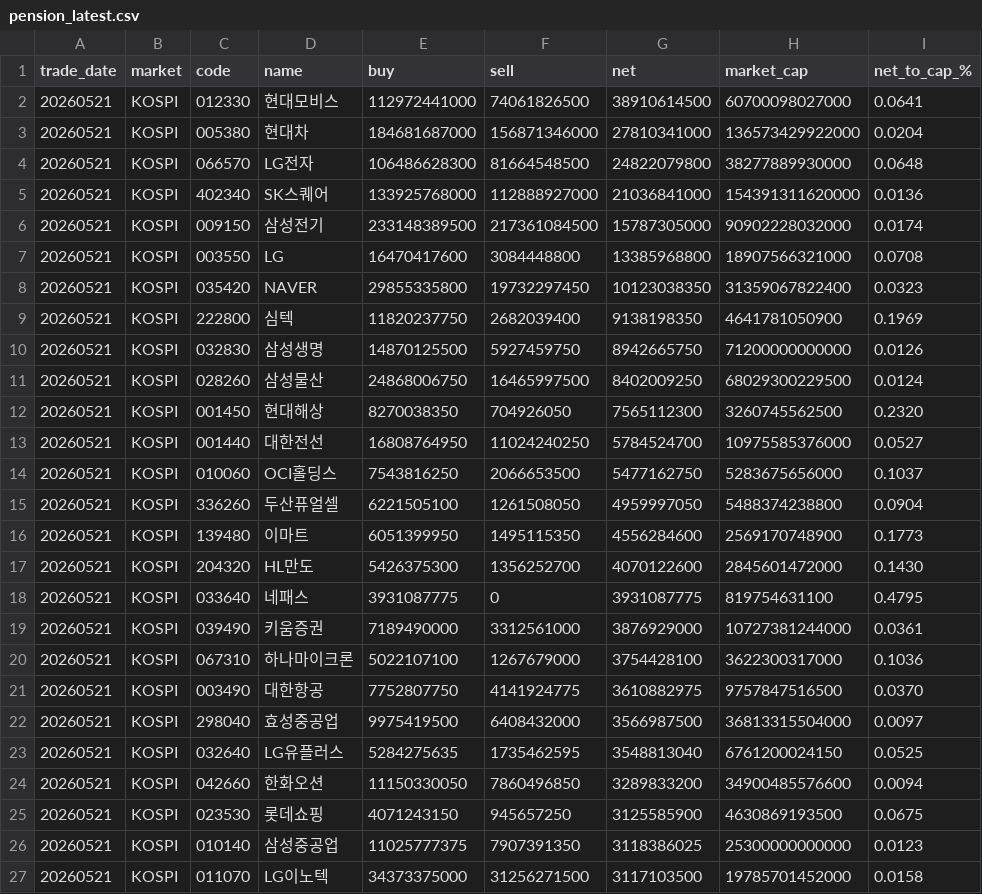
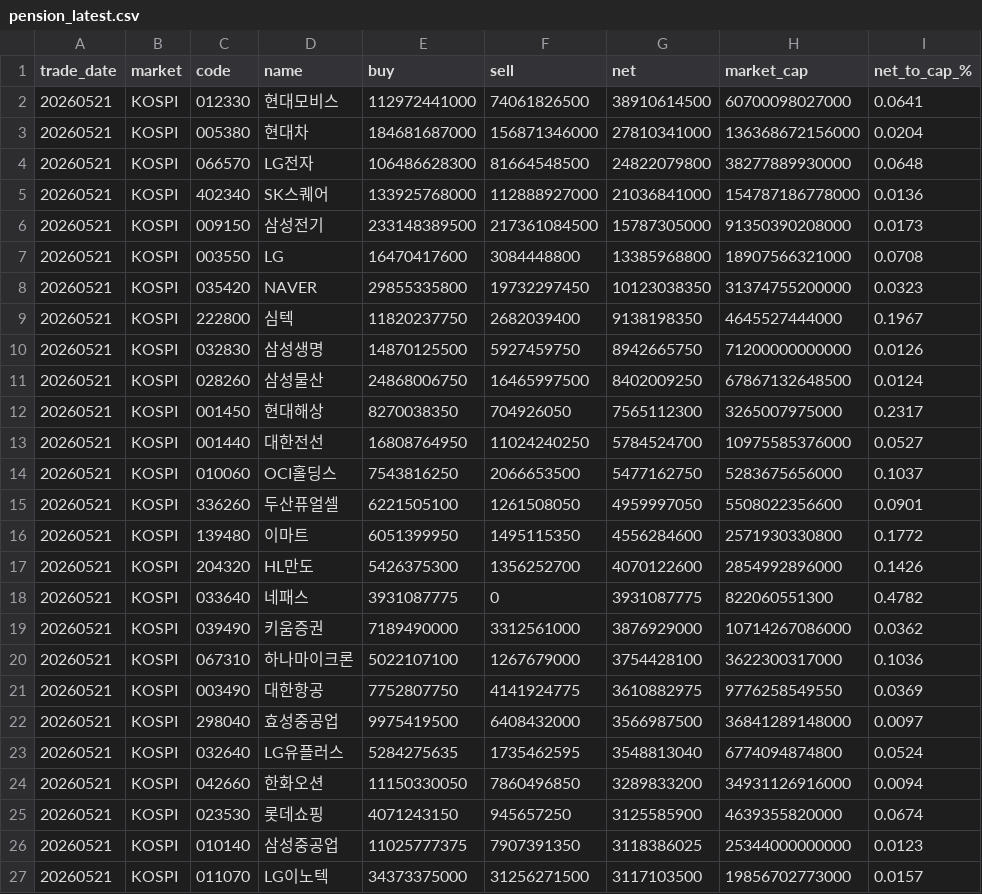
Before and after one commit to sejong-k1m/report-ygg, a CSV file: docs/pension_latest.csv, drawn as a sheet; only a part is shown; the diff covers the shown part only.

```diff
--- a/docs/pension_latest.csv
+++ b/docs/pension_latest.csv
@@ -2,26 +2,26 @@
 20260521,KOSPI,012330,현대모비스,112972441000,74061826500,38910614500,60700098027000,0.0641
-20260521,KOSPI,005380,현대차,184681687000,156871346000,27810341000,136573429922000,0.0204
+20260521,KOSPI,005380,현대차,184681687000,156871346000,27810341000,136368672156000,0.0204
 20260521,KOSPI,066570,LG전자,106486628300,81664548500,24822079800,38277889930000,0.0648
-20260521,KOSPI,402340,SK스퀘어,133925768000,112888927000,21036841000,154391311620000,0.0136
-20260521,KOSPI,009150,삼성전기,233148389500,217361084500,15787305000,90902228032000,0.0174
+20260521,KOSPI,402340,SK스퀘어,133925768000,112888927000,21036841000,154787186778000,0.0136
+20260521,KOSPI,009150,삼성전기,233148389500,217361084500,15787305000,91350390208000,0.0173
 20260521,KOSPI,003550,LG,16470417600,3084448800,13385968800,18907566321000,0.0708
-20260521,KOSPI,035420,NAVER,29855335800,19732297450,10123038350,31359067822400,0.0323
-20260521,KOSPI,222800,심텍,11820237750,2682039400,9138198350,4641781050900,0.1969
+20260521,KOSPI,035420,NAVER,29855335800,19732297450,10123038350,31374755200000,0.0323
+20260521,KOSPI,222800,심텍,11820237750,2682039400,9138198350,4645527444000,0.1967
 20260521,KOSPI,032830,삼성생명,14870125500,5927459750,8942665750,71200000000000,0.0126
-20260521,KOSPI,028260,삼성물산,24868006750,16465997500,8402009250,68029300229500,0.0124
-20260521,KOSPI,001450,현대해상,8270038350,704926050,7565112300,3260745562500,0.2320
+20260521,KOSPI,028260,삼성물산,24868006750,16465997500,8402009250,67867132648500,0.0124
+20260521,KOSPI,001450,현대해상,8270038350,704926050,7565112300,3265007975000,0.2317
 20260521,KOSPI,001440,대한전선,16808764950,11024240250,5784524700,10975585376000,0.0527
 20260521,KOSPI,010060,OCI홀딩스,7543816250,2066653500,5477162750,5283675656000,0.1037
-20260521,KOSPI,336260,두산퓨얼셀,6221505100,1261508050,4959997050,5488374238800,0.0904
-20260521,KOSPI,139480,이마트,6051399950,1495115350,4556284600,2569170748900,0.1773
-20260521,KOSPI,204320,HL만도,5426375300,1356252700,4070122600,2845601472000,0.1430
-20260521,KOSPI,033640,네패스,3931087775,0,3931087775,819754631100,0.4795
-20260521,KOSPI,039490,키움증권,7189490000,3312561000,3876929000,10727381244000,0.0361
+20260521,KOSPI,336260,두산퓨얼셀,6221505100,1261508050,4959997050,5508022356600,0.0901
+20260521,KOSPI,139480,이마트,6051399950,1495115350,4556284600,2571930330800,0.1772
+20260521,KOSPI,204320,HL만도,5426375300,1356252700,4070122600,2854992896000,0.1426
+20260521,KOSPI,033640,네패스,3931087775,0,3931087775,822060551300,0.4782
+20260521,KOSPI,039490,키움증권,7189490000,3312561000,3876929000,10714267086000,0.0362
 20260521,KOSPI,067310,하나마이크론,5022107100,1267679000,3754428100,3622300317000,0.1036
-20260521,KOSPI,003490,대한항공,7752807750,4141924775,3610882975,9757847516500,0.0370
-20260521,KOSPI,298040,효성중공업,9975419500,6408432000,3566987500,36813315504000,0.0097
-20260521,KOSPI,032640,LG유플러스,5284275635,1735462595,3548813040,6761200024150,0.0525
-20260521,KOSPI,042660,한화오션,11150330050,7860496850,3289833200,34900485576600,0.0094
-20260521,KOSPI,023530,롯데쇼핑,4071243150,945657250,3125585900,4630869193500,0.0675
-20260521,KOSPI,010140,삼성중공업,11025777375,7907391350,3118386025,25300000000000,0.0123
-20260521,KOSPI,011070,LG이노텍,34373375000,31256271500,3117103500,19785701452000,0.0158
+20260521,KOSPI,003490,대한항공,7752807750,4141924775,3610882975,9776258549550,0.0369
+20260521,KOSPI,298040,효성중공업,9975419500,6408432000,3566987500,36841289148000,0.0097
+20260521,KOSPI,032640,LG유플러스,5284275635,1735462595,3548813040,6774094874800,0.0524
+20260521,KOSPI,042660,한화오션,11150330050,7860496850,3289833200,34931126916000,0.0094
+20260521,KOSPI,023530,롯데쇼핑,4071243150,945657250,3125585900,4639355820000,0.0674
+20260521,KOSPI,010140,삼성중공업,11025777375,7907391350,3118386025,25344000000000,0.0123
+20260521,KOSPI,011070,LG이노텍,34373375000,31256271500,3117103500,19856702773000,0.0157
```
Also changed, not shown: 32 edited cells elsewhere in this file, 3 other files.
